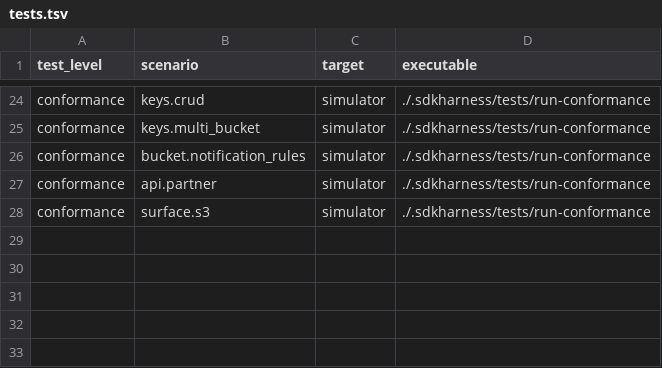
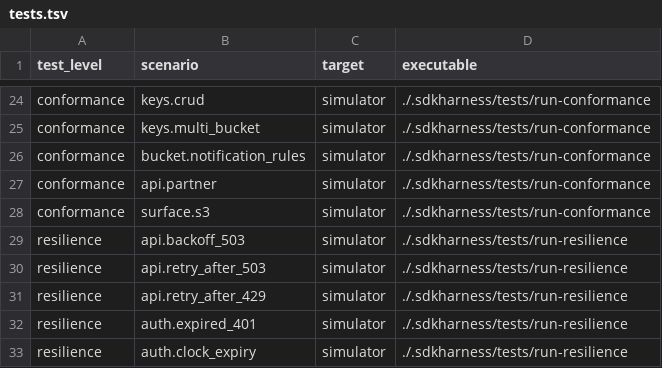
Before and after one commit to backblaze-labs/b2-mcp, a TSV file: .sdkharness/tests.tsv, drawn as a sheet; only a part is shown, gaps mark what is left out.

Commit message:
test: add sdkharness resilience checks for retry, backoff and reauth

```diff
--- a/.sdkharness/tests.tsv
+++ b/.sdkharness/tests.tsv
@@ -28 +28,6 @@ conformance	api.partner	simulator	./.sdkharness/tests/run-conformance
 conformance	surface.s3	simulator	./.sdkharness/tests/run-conformance
+resilience	api.backoff_503	simulator	./.sdkharness/tests/run-resilience
+resilience	api.retry_after_503	simulator	./.sdkharness/tests/run-resilience
+resilience	api.retry_after_429	simulator	./.sdkharness/tests/run-resilience
+resilience	auth.expired_401	simulator	./.sdkharness/tests/run-resilience
+resilience	auth.clock_expiry	simulator	./.sdkharness/tests/run-resilience
```
Also changed, not shown: 10 other files.
